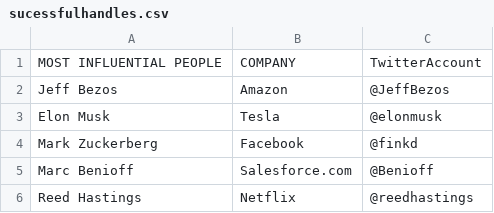
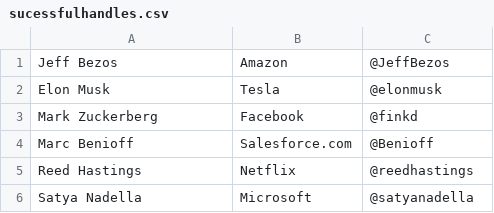
Before and after one commit to AkankshaCheeti/TwitterSentimentAnalysis, a CSV file: data/twitteruserhandles/sucessfulhandles.csv, drawn as a sheet; only a part is shown; the shorter side is filled out with more unchanged rows; the diff covers the shown part only.

```diff
--- a/data/twitteruserhandles/sucessfulhandles.csv
+++ b/data/twitteruserhandles/sucessfulhandles.csv
@@ -1 +0,0 @@
-MOST INFLUENTIAL PEOPLE,COMPANY,TwitterAccount,
```
Also changed, not shown: 44 added rows elsewhere in this file, data/twitteruserhandles/randomusers.csv, 5 other files.
